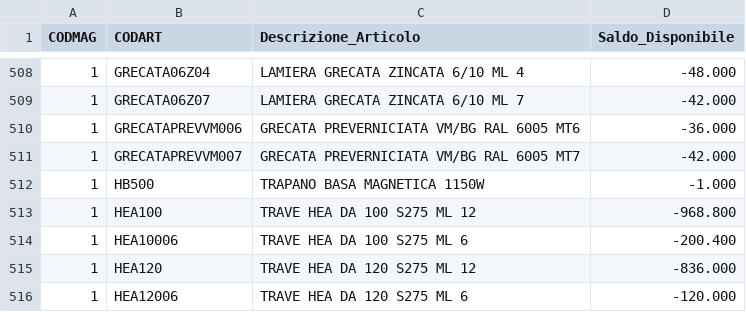
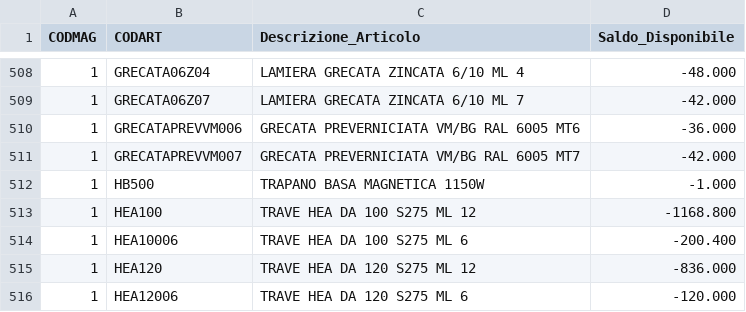
Before and after one commit to LesPaul997/giorza_ultimate, a CSV file: magazzino.csv, drawn as a sheet; only a part is shown, gaps mark what is left out.

```diff
--- a/magazzino.csv
+++ b/magazzino.csv
@@ -512,3 +512,3 @@ CODMAG,CODART,Descrizione_Articolo,Saldo_Disponibile
 1    ,HB500               ,TRAPANO BASA MAGNETICA 1150W            ,-1.000
-1    ,HEA100              ,TRAVE HEA DA 100 S275 ML 12             ,-968.800
+1    ,HEA100              ,TRAVE HEA DA 100 S275 ML 12             ,-1168.800
 1    ,HEA10006            ,TRAVE HEA DA 100 S275 ML 6              ,-200.400
```
Also changed, not shown: ordini_clienti.csv, 1 other file.
